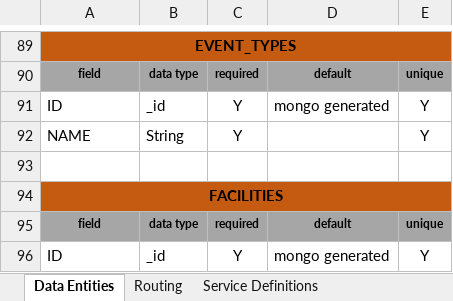
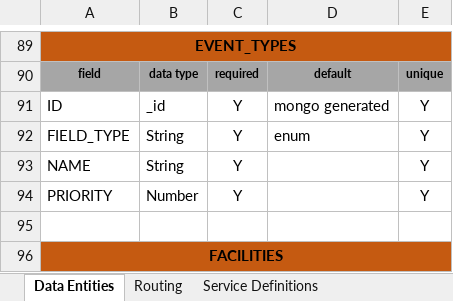
Before and after one commit to patrickborrelli/match-aware, an Excel workbook: documentation/DataAndAPIMatchAware.xlsx, sheet Data Entities, drawn as a sheet; only a part is shown, gaps mark what is left out; the shorter side is filled out with more unchanged rows; values as stored, in another font and other column widths than the file's, no borders; the diff names each change by its address in the sheet, - before the commit and + after, or states it on an @@ line.

Commit message:
updated paths and datastructures

```diff
--- a/documentation/DataAndAPIMatchAware.xlsx (sheet Data Entities)
+++ b/documentation/DataAndAPIMatchAware.xlsx (sheet Data Entities)
+row 92: FIELD_TYPE | String | Y | enum | Y
+row 94: PRIORITY | Number | Y |  | Y
```
